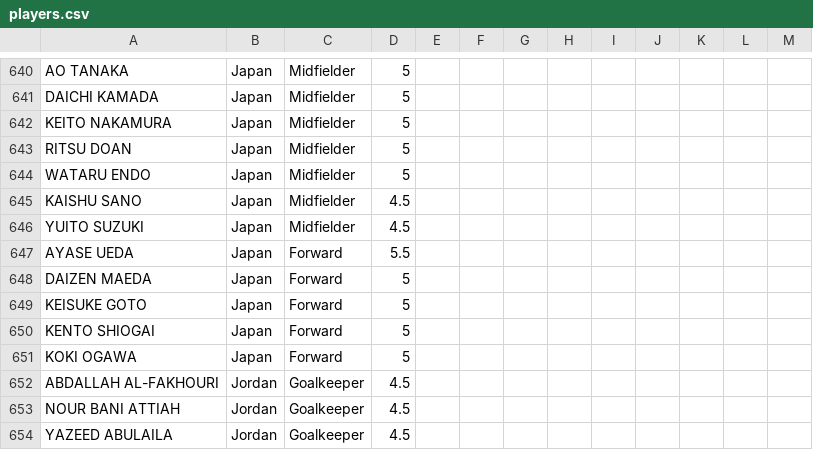
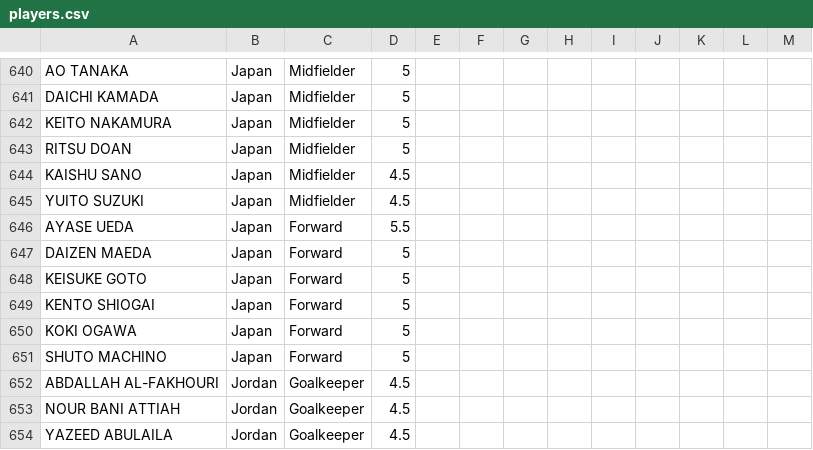
Before and after one commit to jmrbarratt/world-cup-2026-fantasy-football, a CSV file: data/players.csv, drawn as a sheet; only a part is shown, gaps mark what is left out; removed rows and columns are numbered as before the commit, all else as after; the diff names each change by its address in the sheet, - before the commit and + after, or states it on an @@ line.

Commit message:
Update players.csv

```diff
--- a/data/players.csv
+++ b/data/players.csv
-row 644: WATARU ENDO | Japan | Midfielder | 5
+row 651: SHUTO MACHINO | Japan | Forward | 5
```
